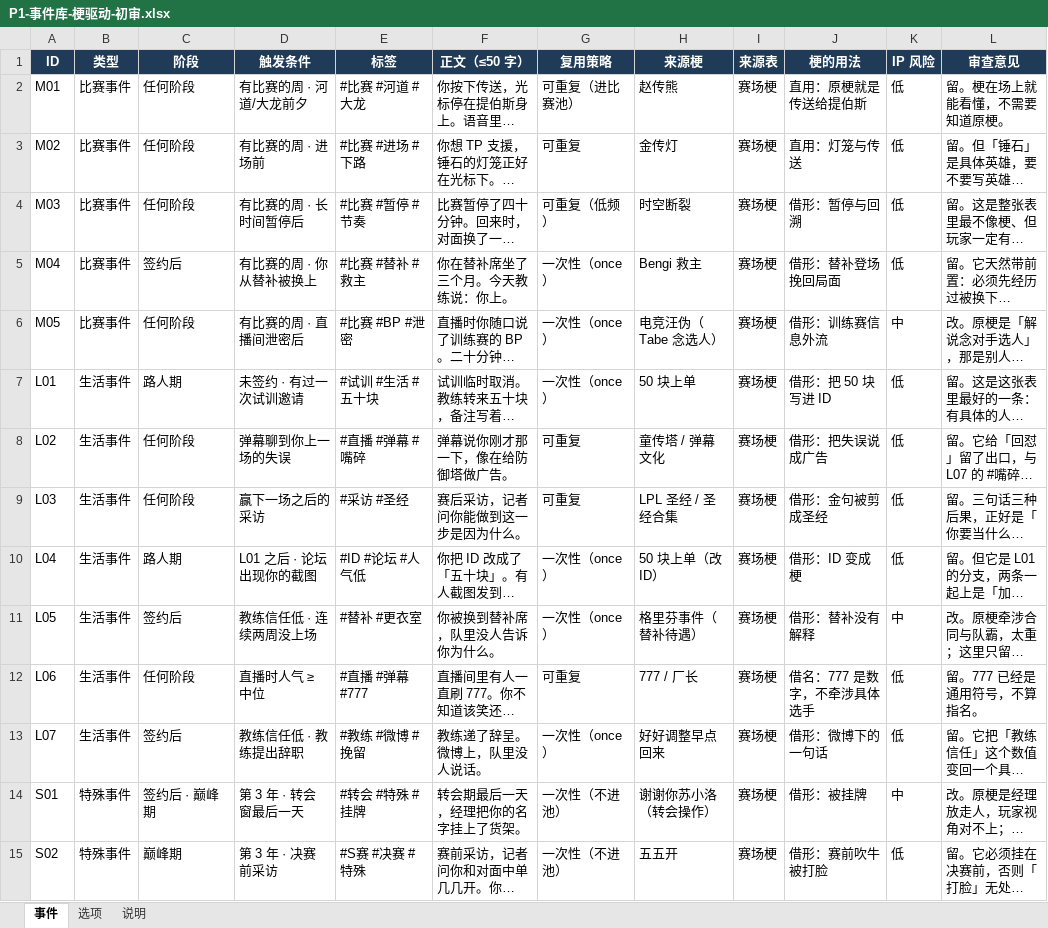
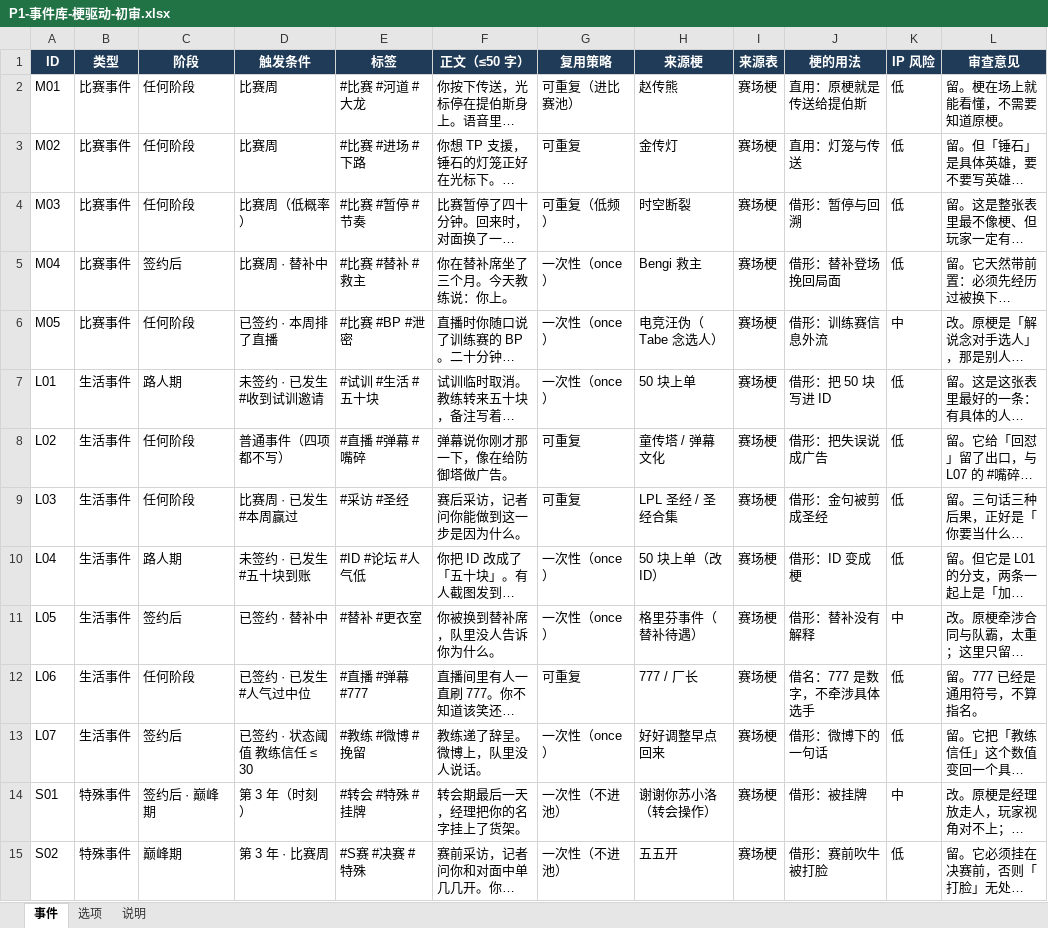
Before and after one commit to 2845894832/lol-career-sim-, an Excel workbook: P1-事件库-梗驱动-初审.xlsx, sheet 事件, drawn as a sheet; only a part is shown; long unchanged cells end in …; values as stored, in another font and other column widths than the file's, no borders; the diff names each change by its address in the sheet, - before the commit and + after, or states it on an @@ line.

```diff
--- a/P1-事件库-梗驱动-初审.xlsx (sheet 事件)
+++ b/P1-事件库-梗驱动-初审.xlsx (sheet 事件)
-D2 (触发条件): 有比赛的周 · 河道/大龙前夕
+D2 (触发条件): 比赛周
-D3 (触发条件): 有比赛的周 · 进场前
+D3 (触发条件): 比赛周
-D4 (触发条件): 有比赛的周 · 长时间暂停后
+D4 (触发条件): 比赛周（低概率）
-D5 (触发条件): 有比赛的周 · 你从替补被换上
+D5 (触发条件): 比赛周 · 替补中
-D6 (触发条件): 有比赛的周 · 直播间泄密后
+D6 (触发条件): 已签约 · 本周排了直播
-D7 (触发条件): 未签约 · 有过一次试训邀请
+D7 (触发条件): 未签约 · 已发生 #收到试训邀请
-D8 (触发条件): 弹幕聊到你上一场的失误
+D8 (触发条件): 普通事件（四项都不写）
-D9 (触发条件): 赢下一场之后的采访
+D9 (触发条件): 比赛周 · 已发生 #本周赢过
-D10 (触发条件): L01 之后 · 论坛出现你的截图
+D10 (触发条件): 未签约 · 已发生 #五十块到账
-D11 (触发条件): 教练信任低 · 连续两周没上场
+D11 (触发条件): 已签约 · 替补中
-D12 (触发条件): 直播时人气 ≥ 中位
+D12 (触发条件): 已签约 · 已发生 #人气过中位
-D13 (触发条件): 教练信任低 · 教练提出辞职
+D13 (触发条件): 已签约 · 状态阈值 教练信任 ≤ 30
-D14 (触发条件): 第 3 年 · 转会窗最后一天
+D14 (触发条件): 第 3 年（时刻）
-D15 (触发条件): 第 3 年 · 决赛前采访
+D15 (触发条件): 第 3 年 · 比赛周
```
Also changed, not shown: sheet 说明, 4 other files.
